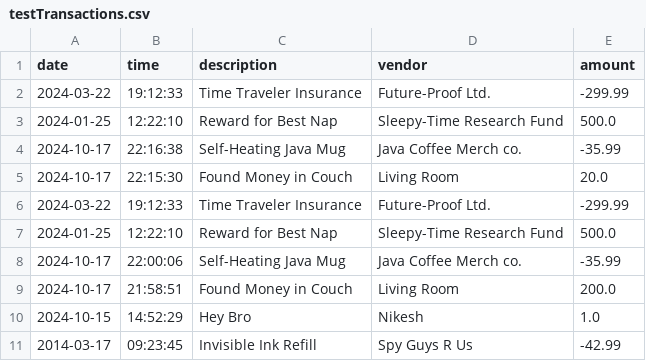
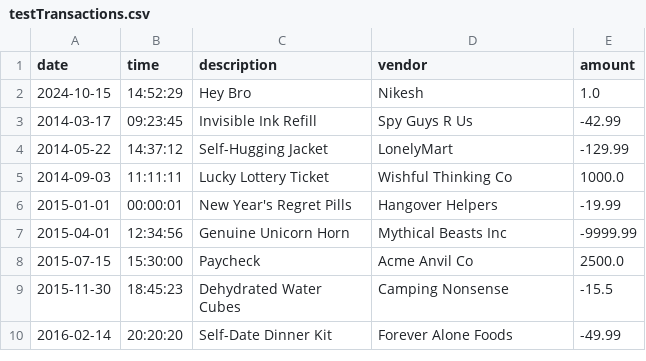
Before and after one commit to Kataki-Takanashi/AccountingLedgerApp, a CSV file: testTransactions.csv, drawn as a sheet; only a part is shown; the shorter side is filled out with more unchanged rows; the diff names each change by its address in the sheet, - before the commit and + after, or states it on an @@ line.

Commit message:
Fixed Transactions csv

```diff
--- a/testTransactions.csv
+++ b/testTransactions.csv
-row 2: 2024-03-22 | 19:12:33 | Time Traveler Insurance | Future-Proof Ltd. | -299.99
-row 3: 2024-01-25 | 12:22:10 | Reward for Best Nap | Sleepy-Time Research Fund | 500.0
-row 4: 2024-10-17 | 22:16:38 | Self-Heating Java Mug | Java Coffee Merch co. | -35.99
-row 5: 2024-10-17 | 22:15:30 | Found Money in Couch | Living Room | 20.0
-row 6: 2024-03-22 | 19:12:33 | Time Traveler Insurance | Future-Proof Ltd. | -299.99
-row 7: 2024-01-25 | 12:22:10 | Reward for Best Nap | Sleepy-Time Research Fund | 500.0
-row 8: 2024-10-17 | 22:00:06 | Self-Heating Java Mug | Java Coffee Merch co. | -35.99
-row 9: 2024-10-17 | 21:58:51 | Found Money in Couch | Living Room | 200.0
```
